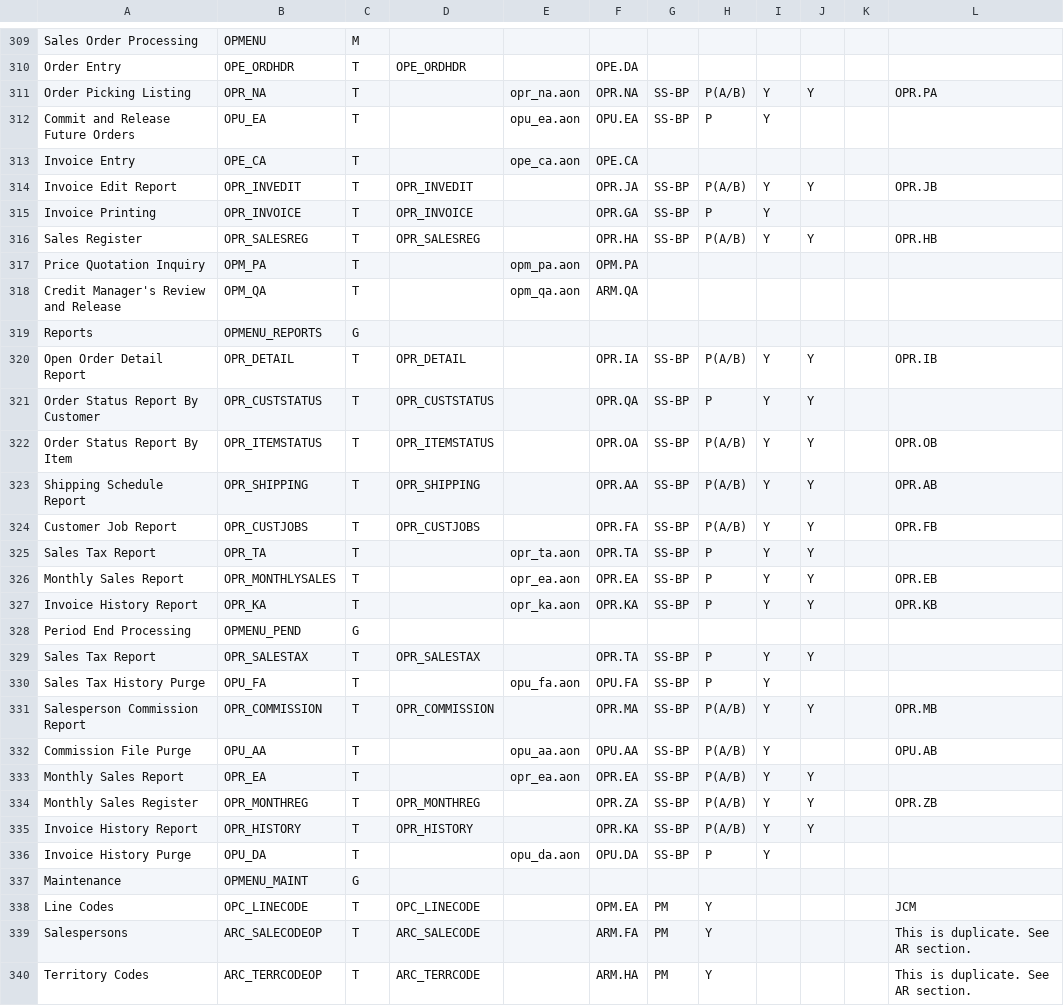
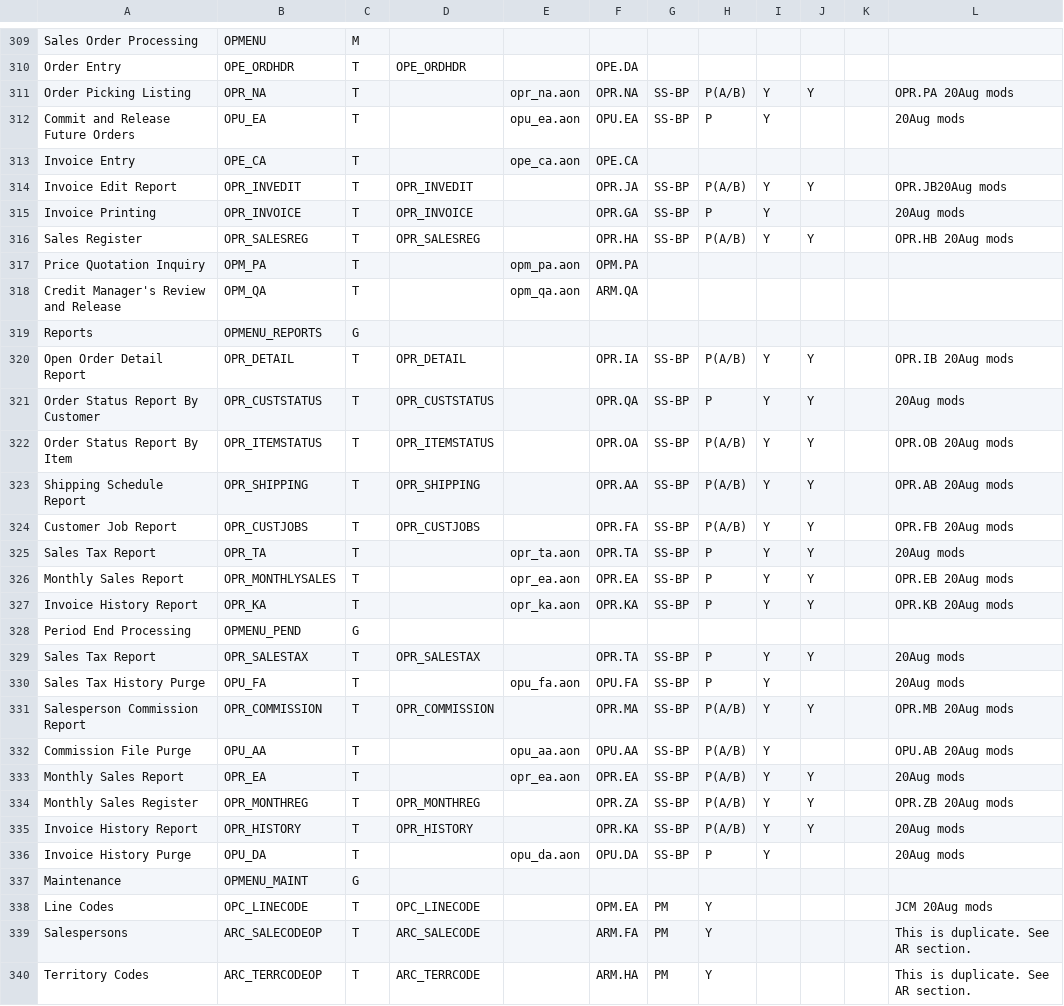
Before and after one commit to nmlynx/AddonSoftware, a CSV file: docs/addon_project_tasks.csv, drawn as a sheet; only a part is shown, gaps mark what is left out; the diff covers the shown part only.

Commit message:
Bug
Cvs: Document updated after  Phase-2 additional changes Checkin

```diff
--- a/docs/addon_project_tasks.csv
+++ b/docs/addon_project_tasks.csv
@@ -310,8 +310,8 @@ Sales Order Processing,OPMENU,M,,,,,,,,,
 Order Entry,OPE_ORDHDR,T,OPE_ORDHDR,,OPE.DA,,,,,,
-Order Picking Listing,OPR_NA,T,,opr_na.aon,OPR.NA,SS-BP,P(A/B),Y,Y,,OPR.PA
-Commit and Release Future Orders,OPU_EA,T,,opu_ea.aon,OPU.EA,SS-BP,P,Y,,,
+Order Picking Listing,OPR_NA,T,,opr_na.aon,OPR.NA,SS-BP,P(A/B),Y,Y,,OPR.PA 20Aug mods
+Commit and Release Future Orders,OPU_EA,T,,opu_ea.aon,OPU.EA,SS-BP,P,Y,,,20Aug mods
 Invoice Entry,OPE_CA,T,,ope_ca.aon,OPE.CA,,,,,,
-Invoice Edit Report,OPR_INVEDIT,T,OPR_INVEDIT,,OPR.JA,SS-BP,P(A/B),Y,Y,,OPR.JB
-Invoice Printing,OPR_INVOICE,T,OPR_INVOICE,,OPR.GA,SS-BP,P,Y,,,
-Sales Register,OPR_SALESREG,T,OPR_SALESREG,,OPR.HA,SS-BP,P(A/B),Y,Y,,OPR.HB
+Invoice Edit Report,OPR_INVEDIT,T,OPR_INVEDIT,,OPR.JA,SS-BP,P(A/B),Y,Y,,OPR.JB20Aug mods
+Invoice Printing,OPR_INVOICE,T,OPR_INVOICE,,OPR.GA,SS-BP,P,Y,,,20Aug mods
+Sales Register,OPR_SALESREG,T,OPR_SALESREG,,OPR.HA,SS-BP,P(A/B),Y,Y,,OPR.HB 20Aug mods
 Price Quotation Inquiry,OPM_PA,T,,opm_pa.aon,OPM.PA,,,,,,
@@ -319,21 +319,21 @@ Credit Manager's Review and Release,OPM_QA,T,,opm_qa.aon,ARM.QA,,,,,,
 Reports,OPMENU_REPORTS,G,,,,,,,,,
-Open Order Detail Report,OPR_DETAIL,T,OPR_DETAIL,,OPR.IA,SS-BP,P(A/B),Y,Y,,OPR.IB
-Order Status Report By Customer,OPR_CUSTSTATUS,T,OPR_CUSTSTATUS,,OPR.QA,SS-BP,P,Y,Y,,
-Order Status Report By Item,OPR_ITEMSTATUS,T,OPR_ITEMSTATUS,,OPR.OA,SS-BP,P(A/B),Y,Y,,OPR.OB
-Shipping Schedule Report,OPR_SHIPPING,T,OPR_SHIPPING,,OPR.AA,SS-BP,P(A/B),Y,Y,,OPR.AB
-Customer Job Report,OPR_CUSTJOBS,T,OPR_CUSTJOBS,,OPR.FA,SS-BP,P(A/B),Y,Y,,OPR.FB
-Sales Tax Report,OPR_TA,T,,opr_ta.aon,OPR.TA,SS-BP,P,Y,Y,,
-Monthly Sales Report,OPR_MONTHLYSALES,T,,opr_ea.aon,OPR.EA,SS-BP,P,Y,Y,,OPR.EB
-Invoice History Report,OPR_KA,T,,opr_ka.aon,OPR.KA,SS-BP,P,Y,Y,,OPR.KB
+Open Order Detail Report,OPR_DETAIL,T,OPR_DETAIL,,OPR.IA,SS-BP,P(A/B),Y,Y,,OPR.IB 20Aug mods
+Order Status Report By Customer,OPR_CUSTSTATUS,T,OPR_CUSTSTATUS,,OPR.QA,SS-BP,P,Y,Y,,20Aug mods
+Order Status Report By Item,OPR_ITEMSTATUS,T,OPR_ITEMSTATUS,,OPR.OA,SS-BP,P(A/B),Y,Y,,OPR.OB 20Aug mods
+Shipping Schedule Report,OPR_SHIPPING,T,OPR_SHIPPING,,OPR.AA,SS-BP,P(A/B),Y,Y,,OPR.AB 20Aug mods
+Customer Job Report,OPR_CUSTJOBS,T,OPR_CUSTJOBS,,OPR.FA,SS-BP,P(A/B),Y,Y,,OPR.FB 20Aug mods
+Sales Tax Report,OPR_TA,T,,opr_ta.aon,OPR.TA,SS-BP,P,Y,Y,,20Aug mods
+Monthly Sales Report,OPR_MONTHLYSALES,T,,opr_ea.aon,OPR.EA,SS-BP,P,Y,Y,,OPR.EB 20Aug mods
+Invoice History Report,OPR_KA,T,,opr_ka.aon,OPR.KA,SS-BP,P,Y,Y,,OPR.KB 20Aug mods
 Period End Processing,OPMENU_PEND,G,,,,,,,,,
-Sales Tax Report,OPR_SALESTAX,T,OPR_SALESTAX,,OPR.TA,SS-BP,P,Y,Y,,
-Sales Tax History Purge,OPU_FA,T,,opu_fa.aon,OPU.FA,SS-BP,P,Y,,,
-Salesperson Commission Report,OPR_COMMISSION,T,OPR_COMMISSION,,OPR.MA,SS-BP,P(A/B),Y,Y,,OPR.MB
-Commission File Purge,OPU_AA,T,,opu_aa.aon,OPU.AA,SS-BP,P(A/B),Y,,,OPU.AB
-Monthly Sales Report,OPR_EA,T,,opr_ea.aon,OPR.EA,SS-BP,P(A/B),Y,Y,,
-Monthly Sales Register,OPR_MONTHREG,T,OPR_MONTHREG,,OPR.ZA,SS-BP,P(A/B),Y,Y,,OPR.ZB
-Invoice History Report,OPR_HISTORY,T,OPR_HISTORY,,OPR.KA,SS-BP,P(A/B),Y,Y,,
-Invoice History Purge,OPU_DA,T,,opu_da.aon,OPU.DA,SS-BP,P,Y,,,
+Sales Tax Report,OPR_SALESTAX,T,OPR_SALESTAX,,OPR.TA,SS-BP,P,Y,Y,,20Aug mods
+Sales Tax History Purge,OPU_FA,T,,opu_fa.aon,OPU.FA,SS-BP,P,Y,,,20Aug mods
+Salesperson Commission Report,OPR_COMMISSION,T,OPR_COMMISSION,,OPR.MA,SS-BP,P(A/B),Y,Y,,OPR.MB 20Aug mods
+Commission File Purge,OPU_AA,T,,opu_aa.aon,OPU.AA,SS-BP,P(A/B),Y,,,OPU.AB 20Aug mods
+Monthly Sales Report,OPR_EA,T,,opr_ea.aon,OPR.EA,SS-BP,P(A/B),Y,Y,,20Aug mods
+Monthly Sales Register,OPR_MONTHREG,T,OPR_MONTHREG,,OPR.ZA,SS-BP,P(A/B),Y,Y,,OPR.ZB 20Aug mods
+Invoice History Report,OPR_HISTORY,T,OPR_HISTORY,,OPR.KA,SS-BP,P(A/B),Y,Y,,20Aug mods
+Invoice History Purge,OPU_DA,T,,opu_da.aon,OPU.DA,SS-BP,P,Y,,,20Aug mods
 Maintenance,OPMENU_MAINT,G,,,,,,,,,
-Line Codes,OPC_LINECODE,T,OPC_LINECODE,,OPM.EA,PM,Y,,,,JCM
+Line Codes,OPC_LINECODE,T,OPC_LINECODE,,OPM.EA,PM,Y,,,,JCM 20Aug mods
 Salespersons,ARC_SALECODEOP,T,ARC_SALECODE,,ARM.FA,PM,Y,,,,This is duplicate.   See AR section.
```
Also changed, not shown: 36 edited cells elsewhere in this file.
